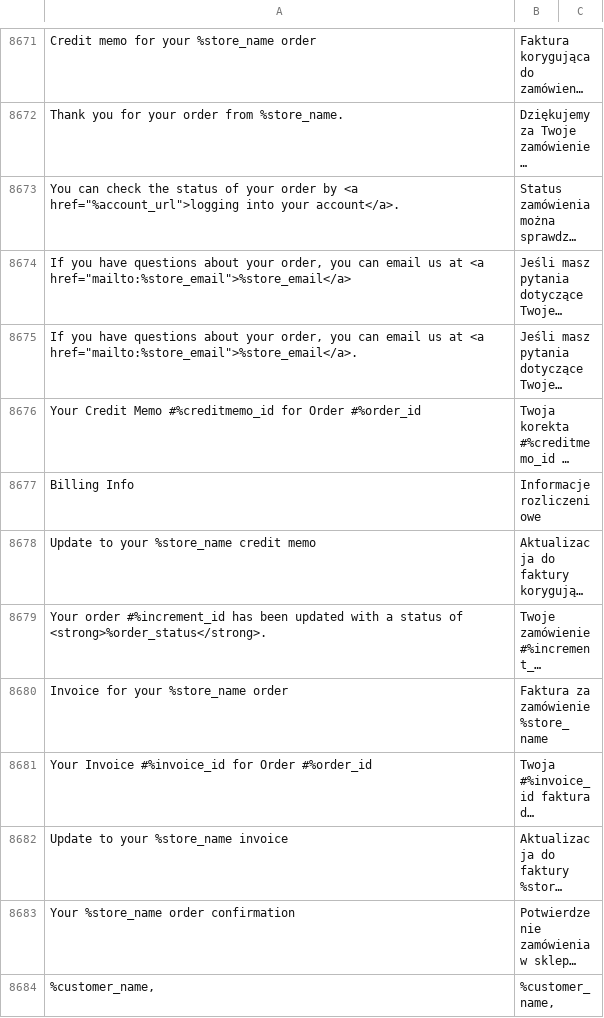
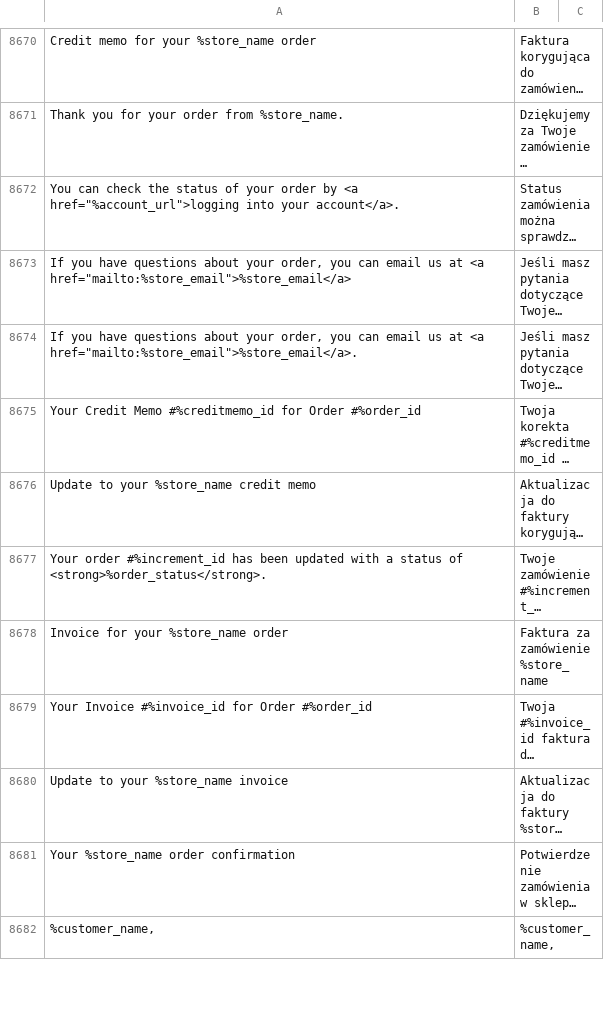
Before and after one commit to dev-jq/magento2-improved-polish-language-pack, a CSV file: pl_PL.csv, drawn as a sheet; only a part is shown, gaps mark what is left out; long unchanged cells end in …; the diff covers the shown part only; the diff names each change by its address in the sheet, - before the commit and + after, or states it on an @@ line.

```diff
--- a/pl_PL.csv
+++ b/pl_PL.csv
-row 8677: Billing Info | Informacje rozliczeniowe
```
Also changed, not shown: 19 removed rows elsewhere in this file.
